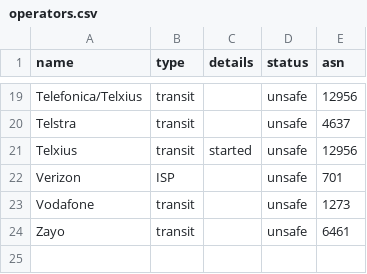
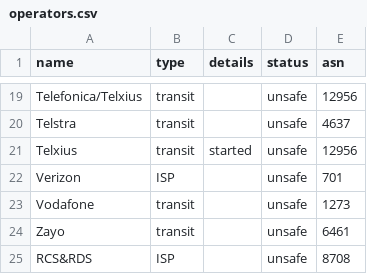
Before and after one commit to cloudflare/isbgpsafeyet.com, a CSV file: public/data/operators.csv, drawn as a sheet; only a part is shown, gaps mark what is left out.

Commit message:
Add RCS&RDS (AS8708) Romanian ISP
Using the https://isbgpsafeyet.com/ from my home network whose ISP is RCS&RDS, I got the following reply from the online tool:

> Your ISP (RCS & RDS, AS8708) does not implement BGP safely. It should be using RPKI to protect the Internet from BGP hijacks.

```diff
--- a/public/data/operators.csv
+++ b/public/data/operators.csv
@@ -24 +24,2 @@ Vodafone,transit,,unsafe,1273
 Zayo,transit,,unsafe,6461
+RCS&RDS,ISP,,unsafe,8708
```
